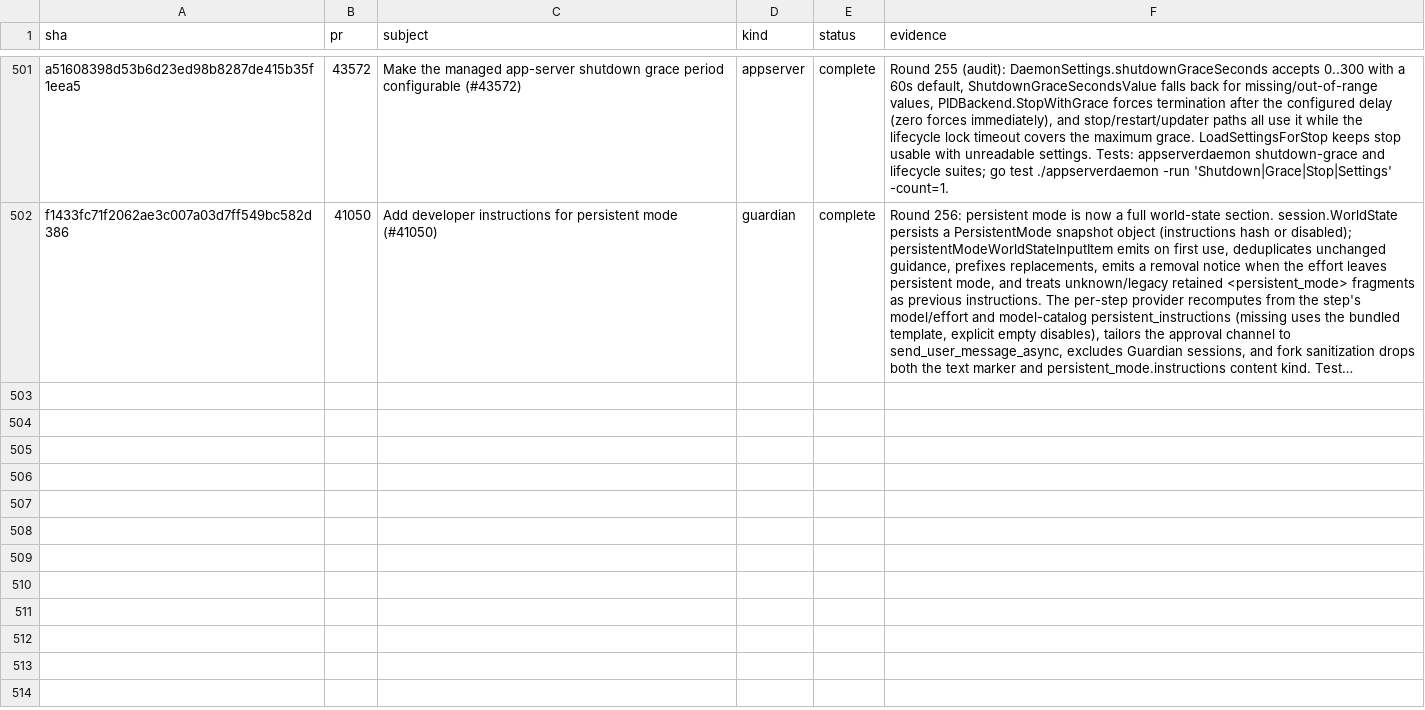
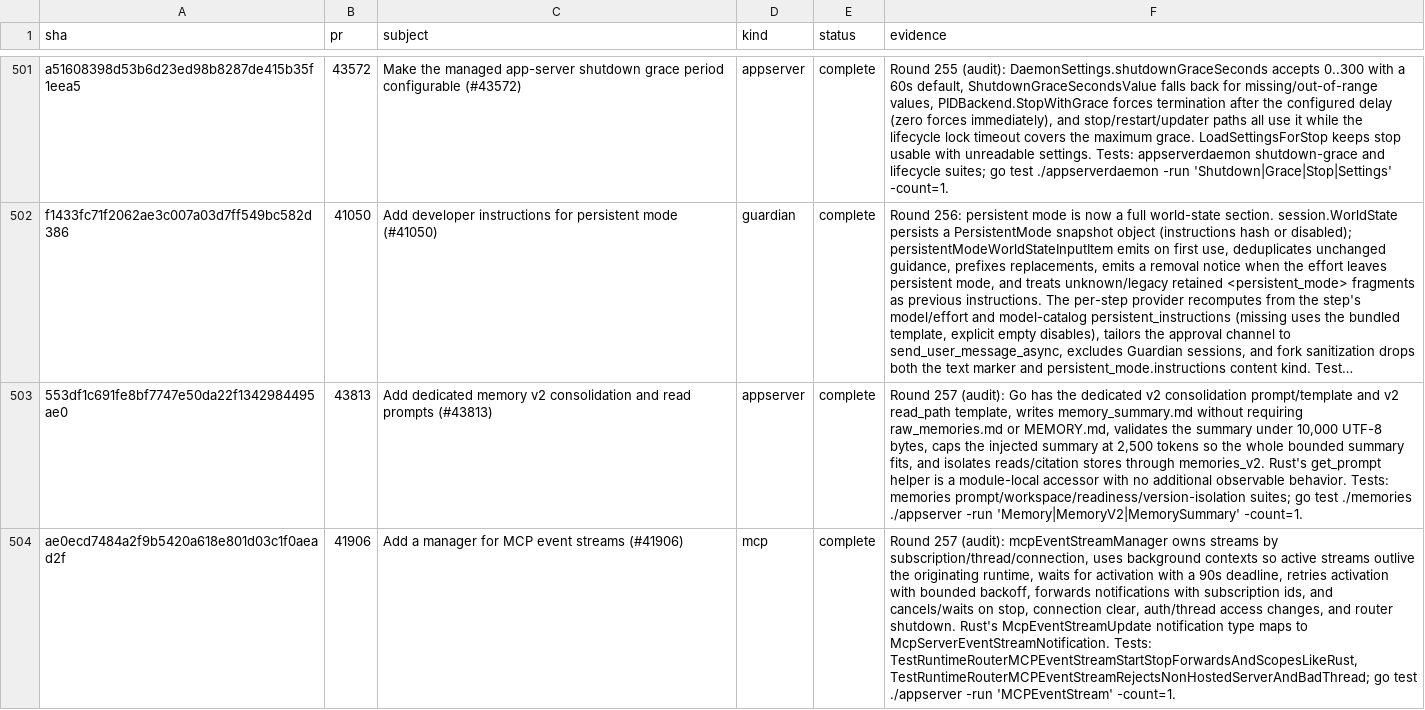
Before and after one commit to jacks001314/codex_go, a TSV file: update/r90_commit_ledger_2026_10_16.tsv, drawn as a sheet; only a part is shown, gaps mark what is left out; long unchanged cells end in …; the diff names each change by its address in the sheet, - before the commit and + after, or states it on an @@ line.

Commit message:
Audit memory v2 prompts and MCP streams (round 257)

```diff
--- a/update/r90_commit_ledger_2026_10_16.tsv
+++ b/update/r90_commit_ledger_2026_10_16.tsv
+row 503: 553df1c691fe8bf7747e50da22f1342984495ae0 | 43813 | Add dedicated memory v2 consolidation and read prompts (#43813) | appserver | complete | Round 257 (audit): Go has the dedicated v2 consolidation prompt/template and v2 read_path template, writes memory_summary.md without requiring raw_memories.md or MEMORY.md, validates the summary under 10,000 UTF-8 bytes, caps the injected summary at 2,500 tokens so the whole bounded summary fits, and isolates reads/citation stores through memories_v2. Rust's get_prompt helper is a module-local accessor with no additional observable behavior. Tests: memories prompt/workspace/readiness/version-isolation suites; go test ./memories ./appserver -run 'Memory|MemoryV2|MemorySummary' -count=1.
+row 504: ae0ecd7484a2f9b5420a618e801d03c1f0aead2f | 41906 | Add a manager for MCP event streams (#41906) | mcp | complete | Round 257 (audit): mcpEventStreamManager owns streams by subscription/thread/connection, uses background contexts so active streams outlive the originating runtime, waits for activation with a 90s deadline, retries activation with bounded backoff, forwards notifications with subscription ids, and cancels/waits on stop, connection clear, auth/thread access changes, and router shutdown. Rust's McpEventStreamUpdate notification type maps to McpServerEventStreamNotification. Tests: TestRuntimeRouterMCPEventStreamStartStopForwardsAndScopesLikeRust, TestRuntimeRouterMCPEventStreamRejectsNonHostedServerAndBadThread; go test ./appserver -run 'MCPEventStream' -count=1.
```
Also changed, not shown: update/r109_symbol_coverage_2026_10_17.tsv, 2 other files.
